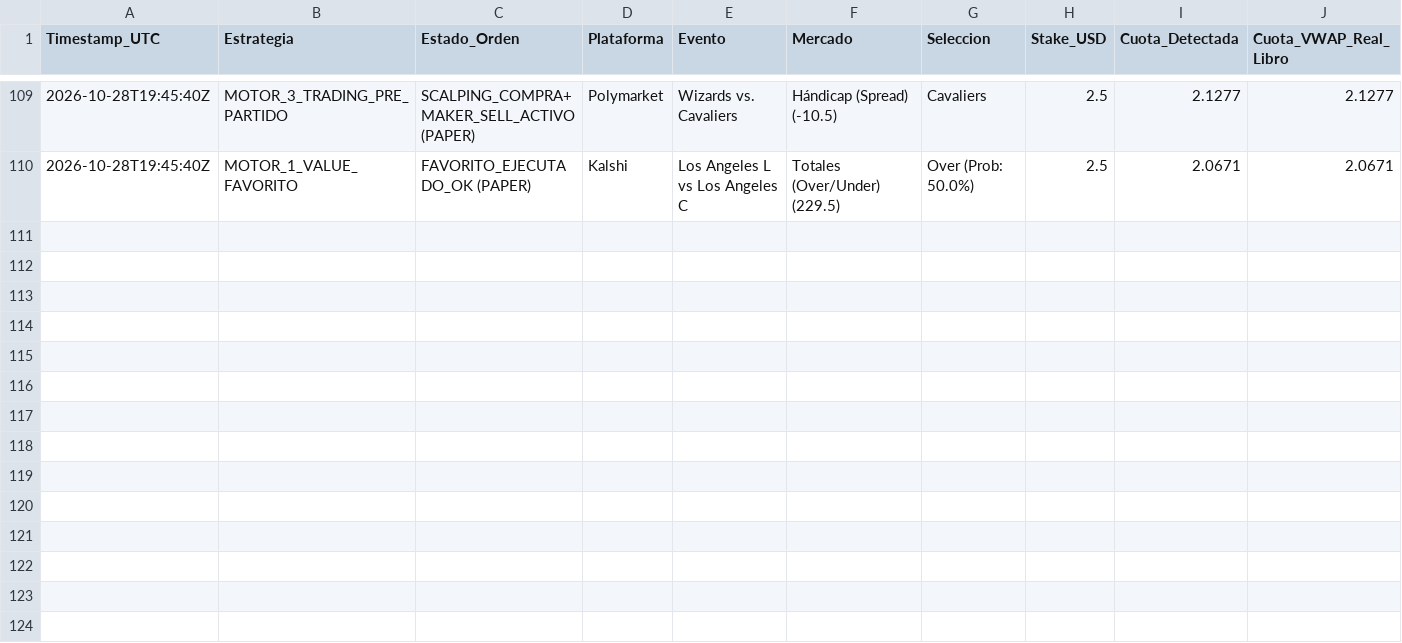
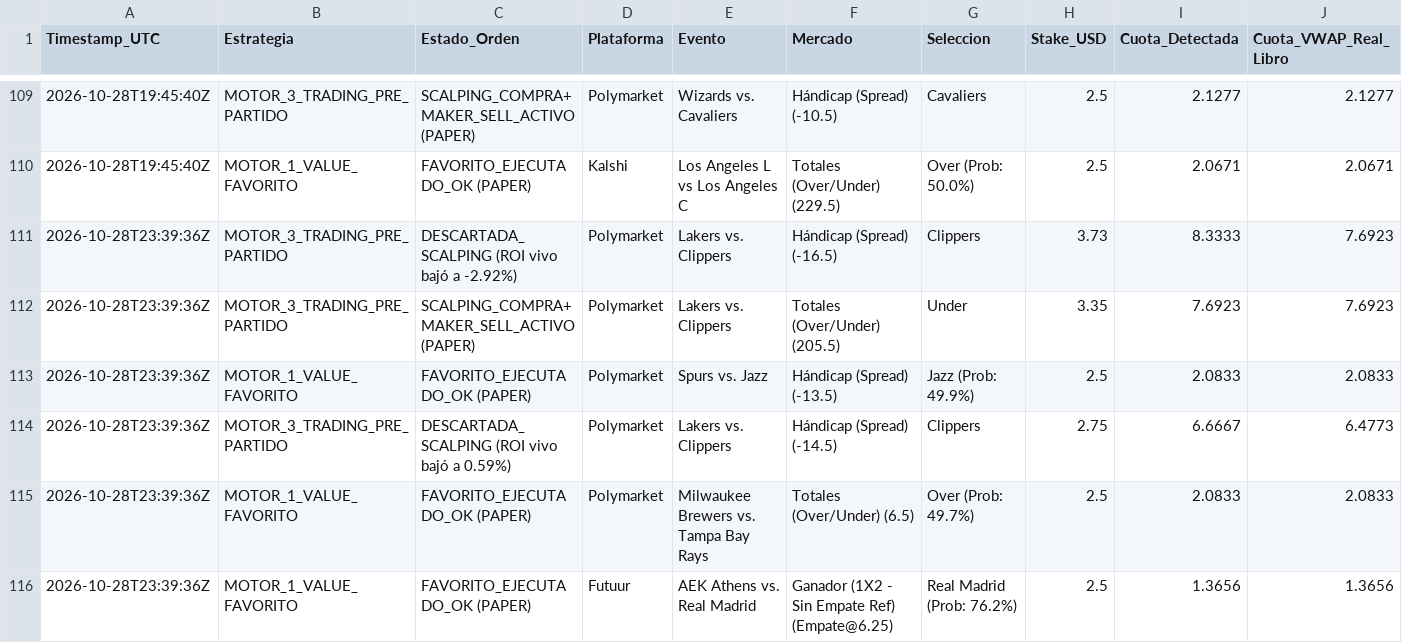
Before and after one commit to pochopablo1/quant-sports-es, a CSV file: datos/historial_ejecuciones.csv, drawn as a sheet; only a part is shown, gaps mark what is left out; rows hold the shown columns only; the diff names each change by its address in the sheet, - before the commit and + after, or states it on an @@ line.

Commit message:
Actualizar historial de simulacion en vivo [skip ci]

```diff
--- a/datos/historial_ejecuciones.csv
+++ b/datos/historial_ejecuciones.csv
+row 111: 2026-10-28T23:39:36Z | MOTOR_3_TRADING_PRE_PARTIDO | DESCARTADA_SCALPING (ROI vivo bajó a -2.92%) | Polymarket | Lakers vs. Clippers | Hándicap (Spread) (-16.5) | Clippers | 3.73 | 8.3333 | 7.6923
+row 112: 2026-10-28T23:39:36Z | MOTOR_3_TRADING_PRE_PARTIDO | SCALPING_COMPRA+MAKER_SELL_ACTIVO (PAPER) | Polymarket | Lakers vs. Clippers | Totales (Over/Under) (205.5) | Under | 3.35 | 7.6923 | 7.6923
+row 113: 2026-10-28T23:39:36Z | MOTOR_1_VALUE_FAVORITO | FAVORITO_EJECUTADO_OK (PAPER) | Polymarket | Spurs vs. Jazz | Hándicap (Spread) (-13.5) | Jazz (Prob: 49.9%) | 2.5 | 2.0833 | 2.0833
+row 114: 2026-10-28T23:39:36Z | MOTOR_3_TRADING_PRE_PARTIDO | DESCARTADA_SCALPING (ROI vivo bajó a 0.59%) | Polymarket | Lakers vs. Clippers | Hándicap (Spread) (-14.5) | Clippers | 2.75 | 6.6667 | 6.4773
+row 115: 2026-10-28T23:39:36Z | MOTOR_1_VALUE_FAVORITO | FAVORITO_EJECUTADO_OK (PAPER) | Polymarket | Milwaukee Brewers vs. Tampa Bay Rays | Totales (Over/Under) (6.5) | Over (Prob: 49.7%) | 2.5 | 2.0833 | 2.0833
+row 116: 2026-10-28T23:39:36Z | MOTOR_1_VALUE_FAVORITO | FAVORITO_EJECUTADO_OK (PAPER) | Futuur | AEK Athens vs. Real Madrid | Ganador (1X2 - Sin Empate Ref) (Empate@6.25) | Real Madrid (Prob: 76.2%) | 2.5 | 1.3656 | 1.3656
```
Also changed, not shown: datos/oportunidades_accionables.csv.
